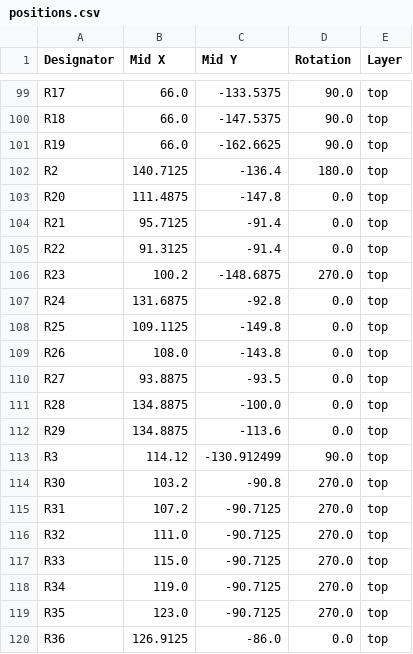
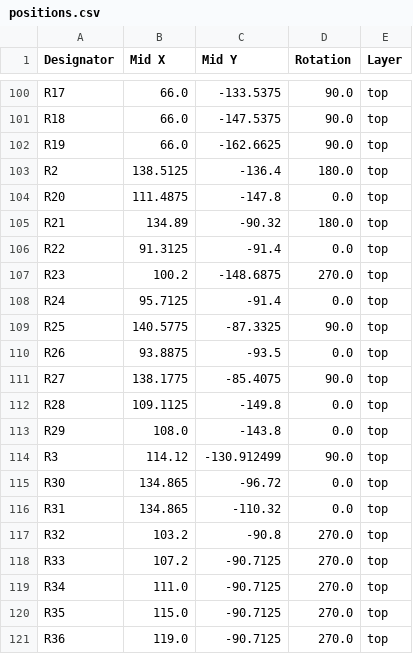
Before and after one commit to machadoleonardo94/HabitatControl-hardware, a CSV file: Habitat_V5/production/positions.csv, drawn as a sheet; only a part is shown, gaps mark what is left out; the diff covers the shown part only.

```diff
--- a/Habitat_V5/production/positions.csv
+++ b/Habitat_V5/production/positions.csv
@@ -101,20 +102,20 @@ R18,66.0,-147.5375,90.0,top
 R19,66.0,-162.6625,90.0,top
-R2,140.7125,-136.4,180.0,top
+R2,138.5125,-136.4,180.0,top
 R20,111.4875,-147.8,0.0,top
-R21,95.7125,-91.4,0.0,top
+R21,134.89,-90.32,180.0,top
 R22,91.3125,-91.4,0.0,top
 R23,100.2,-148.6875,270.0,top
-R24,131.6875,-92.8,0.0,top
-R25,109.1125,-149.8,0.0,top
-R26,108.0,-143.8,0.0,top
-R27,93.8875,-93.5,0.0,top
-R28,134.8875,-100.0,0.0,top
-R29,134.8875,-113.6,0.0,top
+R24,95.7125,-91.4,0.0,top
+R25,140.5775,-87.3325,90.0,top
+R26,93.8875,-93.5,0.0,top
+R27,138.1775,-85.4075,90.0,top
+R28,109.1125,-149.8,0.0,top
+R29,108.0,-143.8,0.0,top
 R3,114.12,-130.912499,90.0,top
-R30,103.2,-90.8,270.0,top
-R31,107.2,-90.7125,270.0,top
-R32,111.0,-90.7125,270.0,top
-R33,115.0,-90.7125,270.0,top
-R34,119.0,-90.7125,270.0,top
-R35,123.0,-90.7125,270.0,top
-R36,126.9125,-86.0,0.0,top
+R30,134.865,-96.72,0.0,top
+R31,134.865,-110.32,0.0,top
+R32,103.2,-90.8,270.0,top
+R33,107.2,-90.7125,270.0,top
+R34,111.0,-90.7125,270.0,top
+R35,115.0,-90.7125,270.0,top
+R36,119.0,-90.7125,270.0,top
```
Also changed, not shown: 3 added rows and 45 edited cells elsewhere in this file, Habitat_V5/production/bom.csv, Habitat_V5/production/designators.csv, 8 other files.
